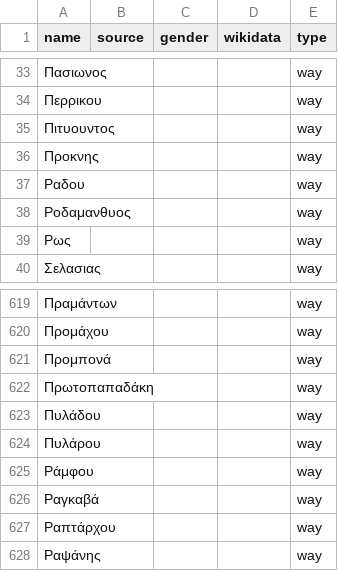
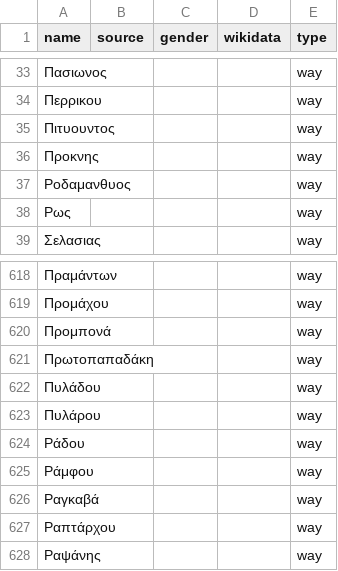
Before and after one commit to EqualStreetNames/equalstreetnames-athens, a CSV file: data/other.csv, drawn as a sheet; only a part is shown, gaps mark what is left out; removed rows and columns are numbered as before the commit, all else as after; the diff names each change by its address in the sheet, - before the commit and + after, or states it on an @@ line.

```diff
--- a/data/other.csv
+++ b/data/other.csv
-row 37: Ραδου |  |  |  | way
+row 624: Ράδου |  |  |  | way
```
Also changed, not shown: 3 other files.
